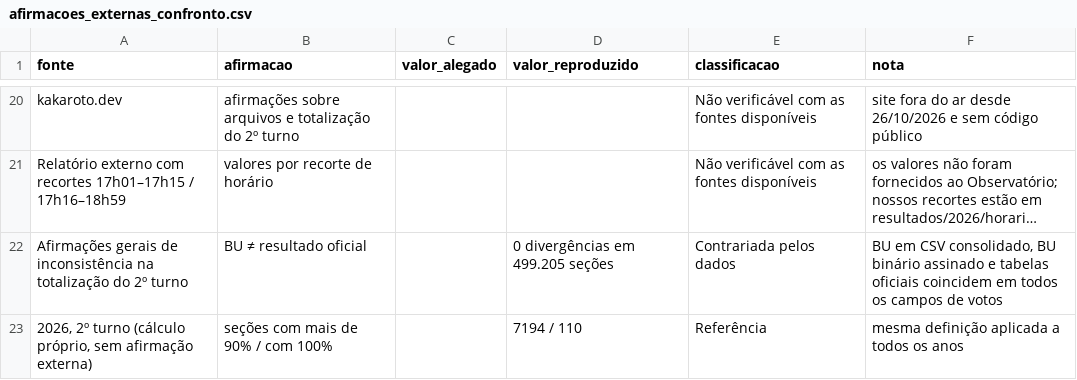
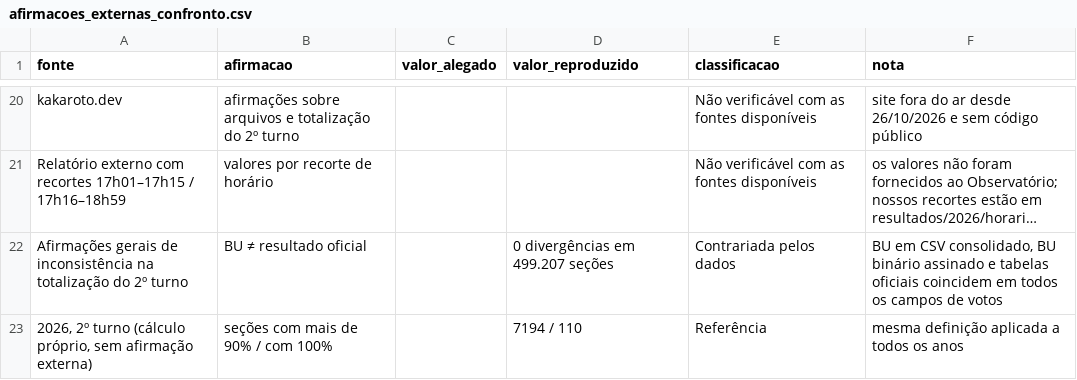
Before and after one commit to BigCorps/ObservatorioEleitoral, a CSV file: resultados/2026/consolidado_2t/afirmacoes_externas_confronto.csv, drawn as a sheet; only a part is shown, gaps mark what is left out; long unchanged cells end in …; the diff names each change by its address in the sheet, - before the commit and + after, or states it on an @@ line.

Commit message:
Auditoria: registrar divergências de horários com TSE e testar sensibilidade de locais

```diff
--- a/resultados/2026/consolidado_2t/afirmacoes_externas_confronto.csv
+++ b/resultados/2026/consolidado_2t/afirmacoes_externas_confronto.csv
-D22 (valor_reproduzido): 0 divergências em 499.205 seções
+D22 (valor_reproduzido): 0 divergências em 499.207 seções
```
Also changed, not shown: 6 other files.
